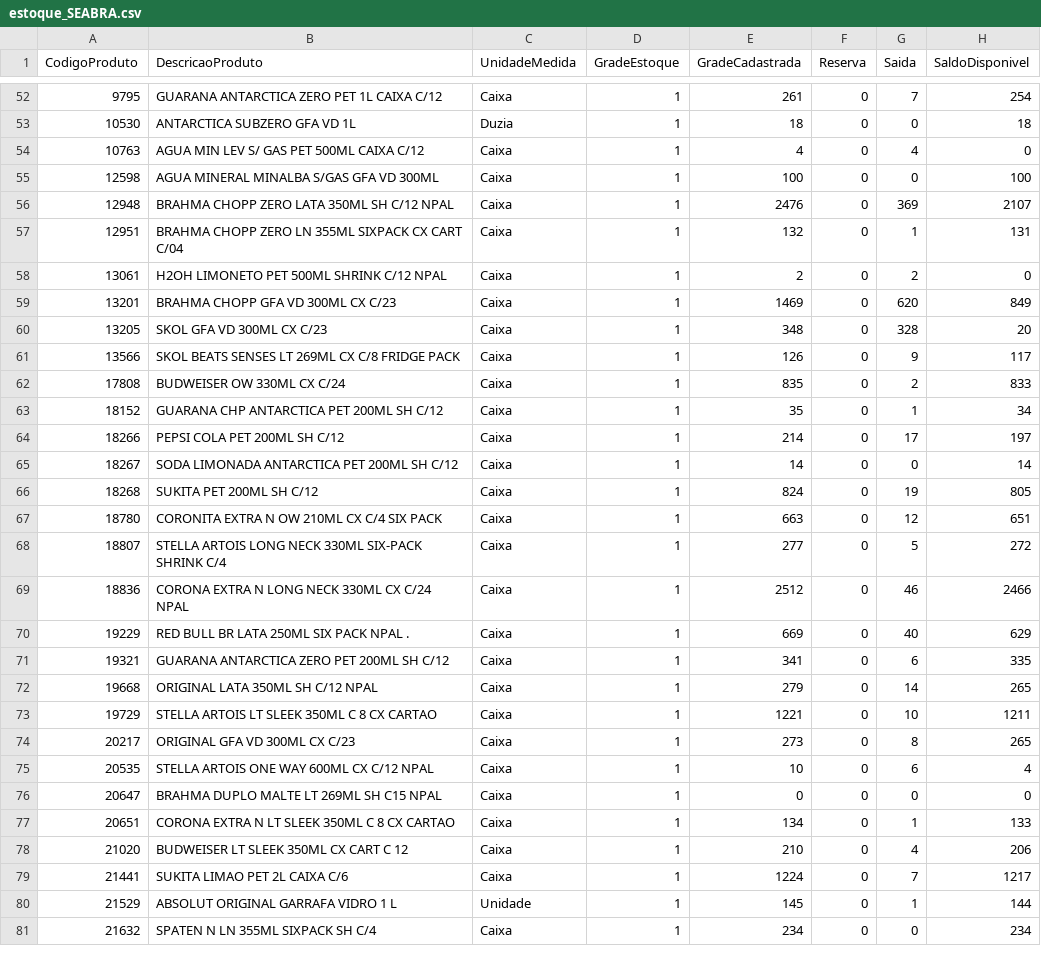
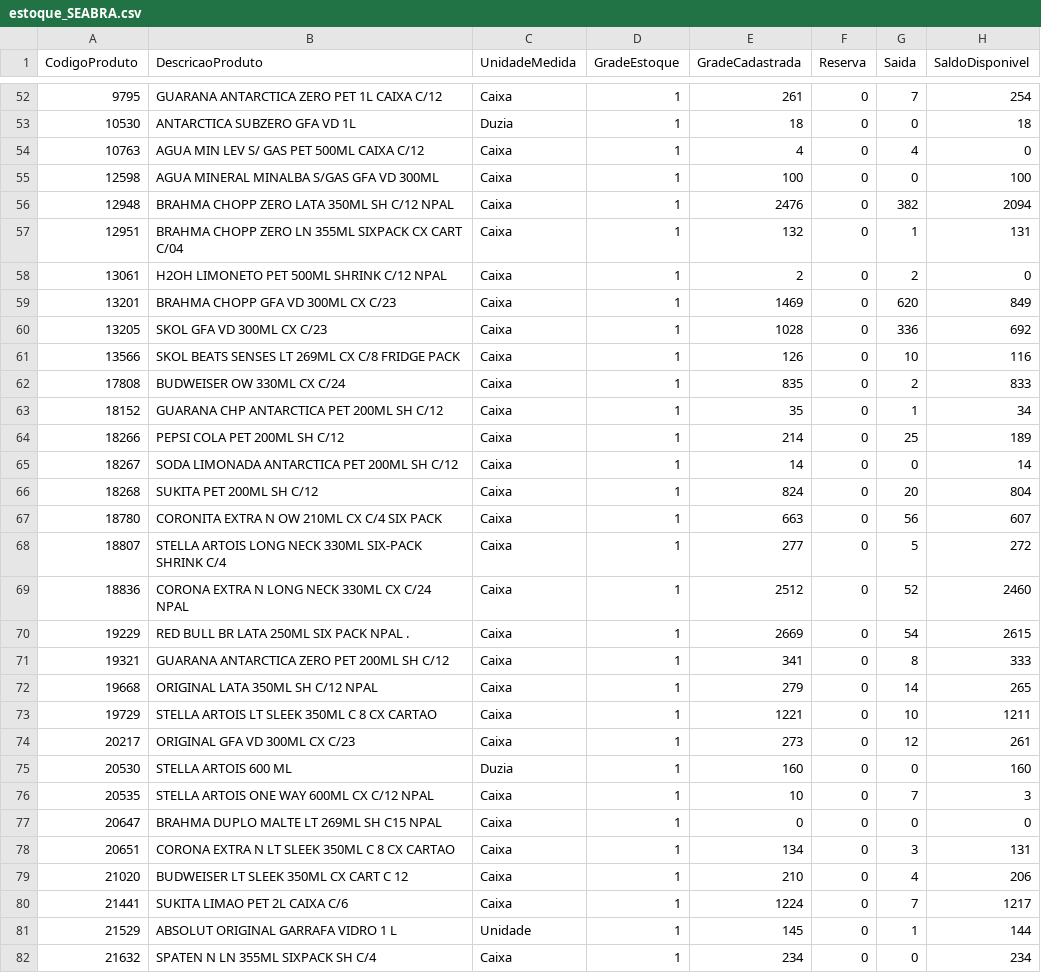
Before and after one commit to LarissaDiskol/estoque-base, a CSV file: estoque_SEABRA.csv, drawn as a sheet; only a part is shown, gaps mark what is left out; the diff covers the shown part only.

```diff
--- a/estoque_SEABRA.csv
+++ b/estoque_SEABRA.csv
@@ -55,3 +55,3 @@
 12598;AGUA MINERAL MINALBA S/GAS GFA VD 300ML;Caixa;1;100;0;0;100;
-12948;BRAHMA CHOPP ZERO LATA 350ML SH C/12 NPAL;Caixa;1;2476;0;369;2107;
+12948;BRAHMA CHOPP ZERO LATA 350ML SH C/12 NPAL;Caixa;1;2476;0;382;2094;
 12951;BRAHMA CHOPP ZERO LN 355ML SIXPACK CX CART C/04;Caixa;1;132;0;1;131;
@@ -59,20 +59,21 @@
 13201;BRAHMA CHOPP GFA VD 300ML CX C/23;Caixa;1;1469;0;620;849;
-13205;SKOL GFA VD 300ML CX C/23;Caixa;1;348;0;328;20;
-13566;SKOL BEATS SENSES LT 269ML CX C/8 FRIDGE PACK;Caixa;1;126;0;9;117;
+13205;SKOL GFA VD 300ML CX C/23;Caixa;1;1028;0;336;692;
+13566;SKOL BEATS SENSES LT 269ML CX C/8 FRIDGE PACK;Caixa;1;126;0;10;116;
 17808;BUDWEISER OW 330ML CX C/24;Caixa;1;835;0;2;833;
 18152;GUARANA CHP ANTARCTICA PET 200ML SH C/12;Caixa;1;35;0;1;34;
-18266;PEPSI COLA PET 200ML SH C/12;Caixa;1;214;0;17;197;
+18266;PEPSI COLA PET 200ML SH C/12;Caixa;1;214;0;25;189;
 18267;SODA LIMONADA ANTARCTICA PET 200ML SH C/12;Caixa;1;14;0;0;14;
-18268;SUKITA PET 200ML SH C/12;Caixa;1;824;0;19;805;
-18780;CORONITA EXTRA N OW 210ML CX C/4 SIX PACK;Caixa;1;663;0;12;651;
+18268;SUKITA PET 200ML SH C/12;Caixa;1;824;0;20;804;
+18780;CORONITA EXTRA N OW 210ML CX C/4 SIX PACK;Caixa;1;663;0;56;607;
 18807;STELLA ARTOIS LONG NECK 330ML SIX-PACK SHRINK C/4;Caixa;1;277;0;5;272;
-18836;CORONA EXTRA N LONG NECK 330ML CX C/24 NPAL;Caixa;1;2512;0;46;2466;
-19229;RED BULL BR LATA 250ML SIX PACK NPAL .;Caixa;1;669;0;40;629;
-19321;GUARANA ANTARCTICA ZERO PET 200ML SH C/12;Caixa;1;341;0;6;335;
+18836;CORONA EXTRA N LONG NECK 330ML CX C/24 NPAL;Caixa;1;2512;0;52;2460;
+19229;RED BULL BR LATA 250ML SIX PACK NPAL .;Caixa;1;2669;0;54;2615;
+19321;GUARANA ANTARCTICA ZERO PET 200ML SH C/12;Caixa;1;341;0;8;333;
 19668;ORIGINAL LATA 350ML SH C/12 NPAL;Caixa;1;279;0;14;265;
 19729;STELLA ARTOIS LT SLEEK 350ML C 8 CX CARTAO;Caixa;1;1221;0;10;1211;
-20217;ORIGINAL GFA VD 300ML CX C/23;Caixa;1;273;0;8;265;
-20535;STELLA ARTOIS ONE WAY 600ML CX C/12 NPAL;Caixa;1;10;0;6;4;
+20217;ORIGINAL GFA VD 300ML CX C/23;Caixa;1;273;0;12;261;
+20530;STELLA ARTOIS 600 ML;Duzia;1;160;0;0;160;
+20535;STELLA ARTOIS ONE WAY 600ML CX C/12 NPAL;Caixa;1;10;0;7;3;
 20647;BRAHMA DUPLO MALTE LT 269ML SH C15 NPAL;Caixa;1;0;0;0;0;
-20651;CORONA EXTRA N LT SLEEK 350ML C 8 CX CARTAO;Caixa;1;134;0;1;133;
+20651;CORONA EXTRA N LT SLEEK 350ML C 8 CX CARTAO;Caixa;1;134;0;3;131;
 21020;BUDWEISER LT SLEEK 350ML CX CART C 12;Caixa;1;210;0;4;206;
```
Also changed, not shown: 70 edited cells elsewhere in this file, estoque_XIQUE_XIQUE.csv.
